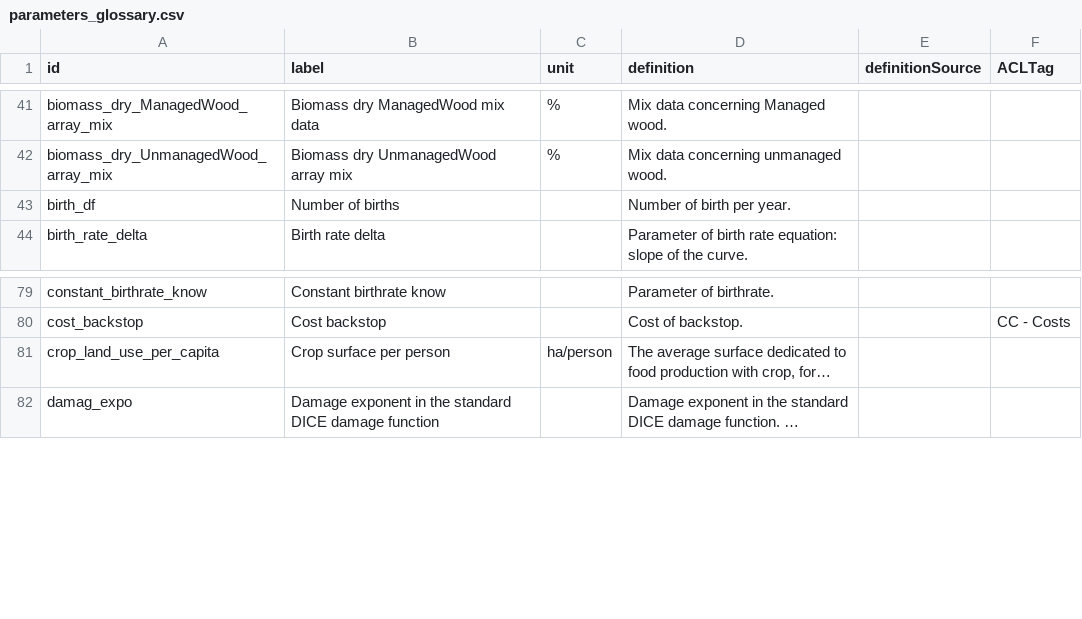
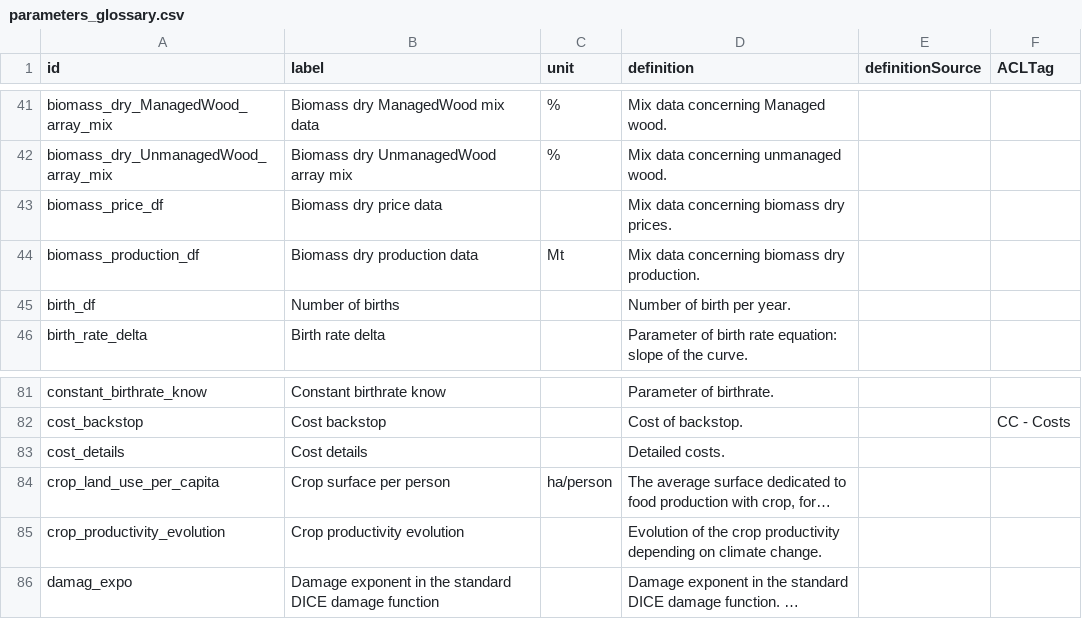
Before and after one commit to os-climate/witness-core, a CSV file: parameters_glossary.csv, drawn as a sheet; only a part is shown, gaps mark what is left out; long unchanged cells end in …; the diff names each change by its address in the sheet, - before the commit and + after, or states it on an @@ line.

Commit message:
update crop ontology

```diff
--- a/parameters_glossary.csv
+++ b/parameters_glossary.csv
+row 43: biomass_price_df | Biomass dry price data |  | Mix data concerning biomass dry prices.
+row 44: biomass_production_df | Biomass dry production data | Mt | Mix data concerning biomass dry production.
+row 83: cost_details | Cost details |  | Detailed costs.
+row 85: crop_productivity_evolution | Crop productivity evolution |  | Evolution of the crop productivity depending on climate change.
```
Also changed, not shown: 1 other file.
